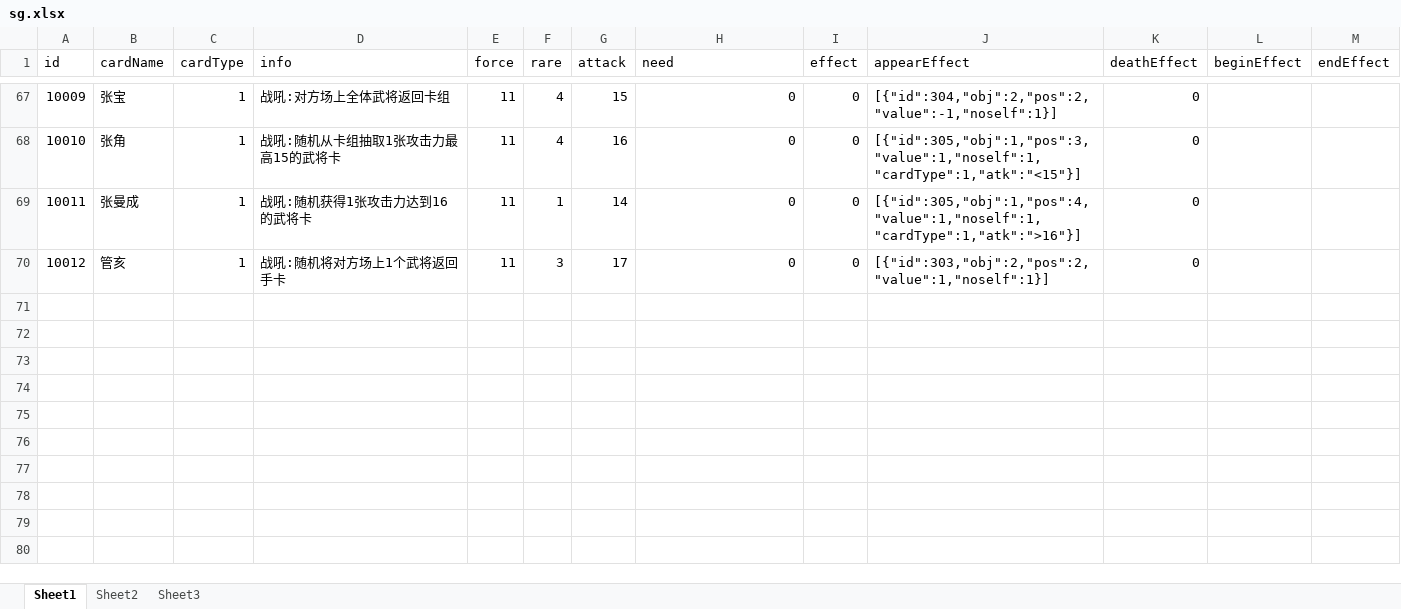
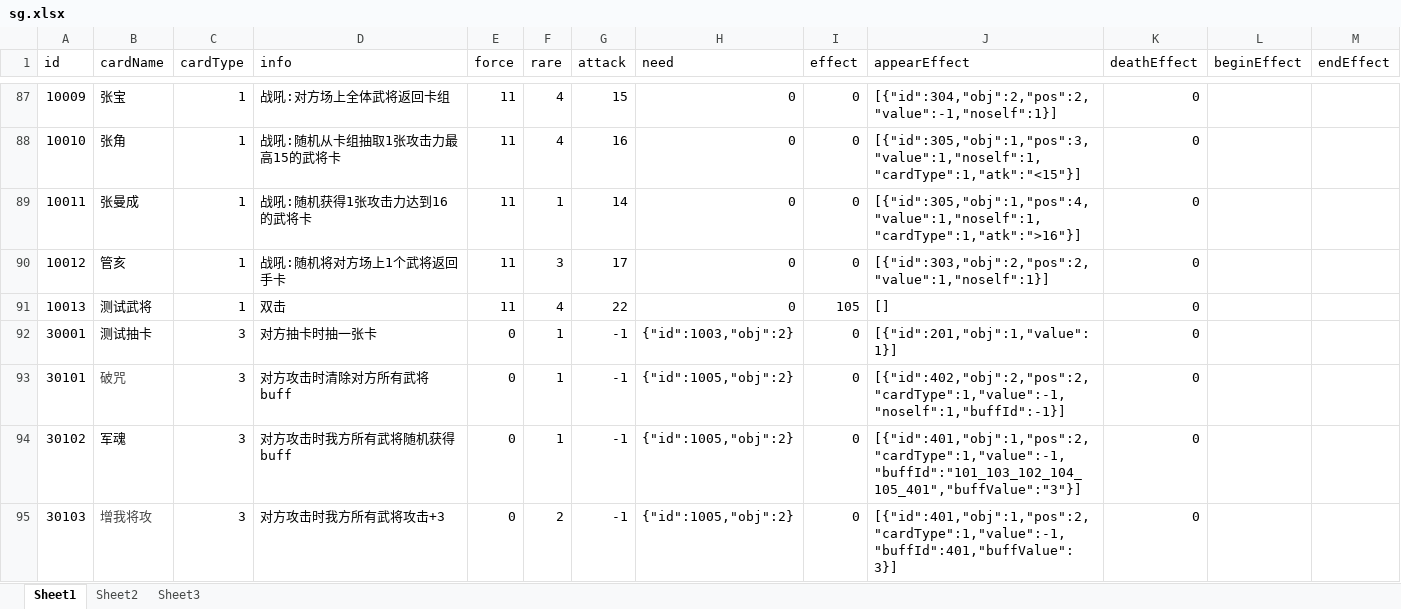
Before and after one commit to uniqueyx/sgCardServer, an Excel workbook: sg.xlsx, sheet Sheet1, drawn as a sheet; only a part is shown, gaps mark what is left out; values as stored, in another font and other column widths than the file's, no borders; the diff covers the shown part only; the diff names each change by its address in the sheet, - before the commit and + after, or states it on an @@ line.

```diff
--- a/sg.xlsx (sheet Sheet1)
+++ b/sg.xlsx (sheet Sheet1)
+row 91: 10013 | 测试武将 | 1 | 双击 | 11 | 4 | 22 | 0 | 105 | [] | 0
+row 92: 30001 | 测试抽卡 | 3 | 对方抽卡时抽一张卡 | 0 | 1 | -1 | {"id":1003,"obj":2} | 0 | [{"id":201,"obj":1,"value":1}] | 0
+row 93: 30101 | 破咒 | 3 | 对方攻击时清除对方所有武将buff | 0 | 1 | -1 | {"id":1005,"obj":2} | 0 | [{"id":402,"obj":2,"pos":2,"cardType":1,"value":-1,"noself":1,"buffId":-1}] | 0
+row 94: 30102 | 军魂 | 3 | 对方攻击时我方所有武将随机获得buff | 0 | 1 | -1 | {"id":1005,"obj":2} | 0 | [{"id":401,"obj":1,"pos":2,"cardType":1,"value":-1,"buffId":"101_103_102_104_105_401","buffValue":"3"}] | 0
+row 95: 30103 | 增我将攻 | 3 | 对方攻击时我方所有武将攻击+3 | 0 | 2 | -1 | {"id":1005,"obj":2} | 0 | [{"id":401,"obj":1,"pos":2,"cardType":1,"value":-1,"buffId":401,"buffValue":3}] | 0
```
Also changed, not shown: 25 added rows, 1 removed row and 51 edited cells elsewhere in this sheet, 4 other files.
